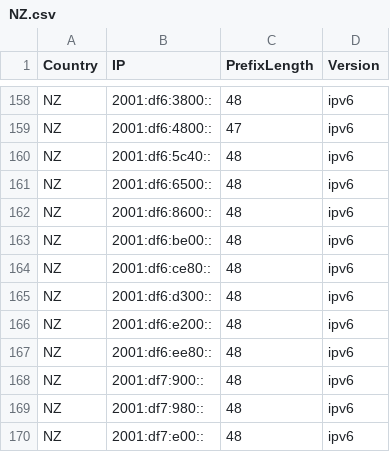
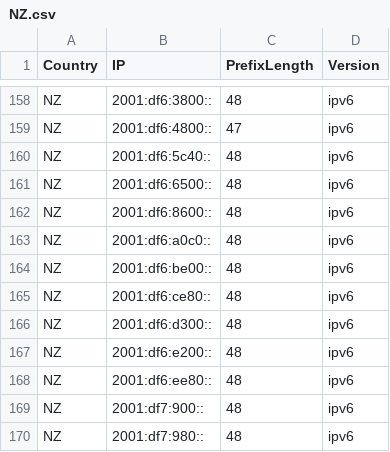
Before and after one commit to Palasito/Official-IANA-IP-blocks, a CSV file: CSV/IPV6/NZ.csv, drawn as a sheet; only a part is shown, gaps mark what is left out; the shorter side is filled out with more unchanged rows.

Commit message:
updating sources and list

```diff
--- a/CSV/IPV6/NZ.csv
+++ b/CSV/IPV6/NZ.csv
@@ -162,2 +162,3 @@ NZ,2001:df6:6500::,48,ipv6
 NZ,2001:df6:8600::,48,ipv6
+NZ,2001:df6:a0c0::,48,ipv6
 NZ,2001:df6:be00::,48,ipv6
```
Also changed, not shown: 13 other files.
